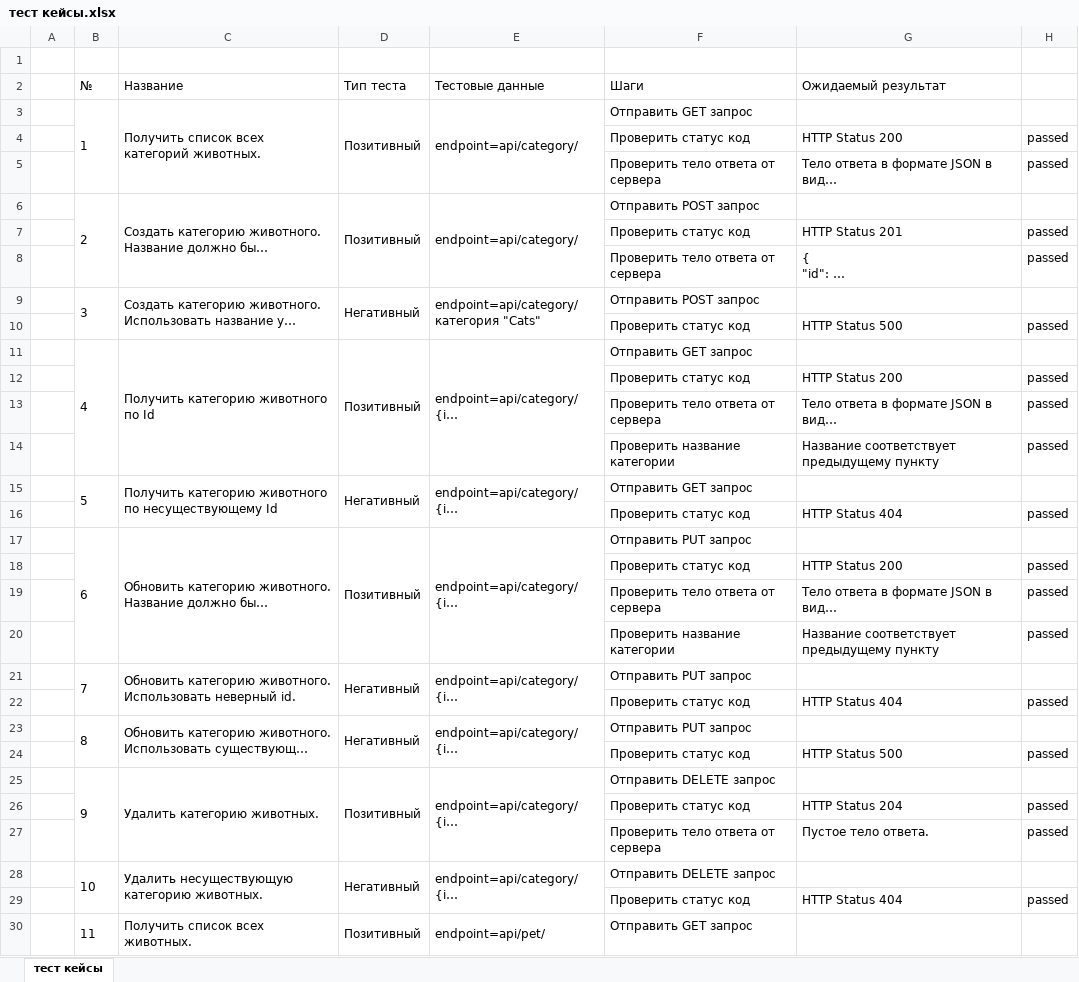
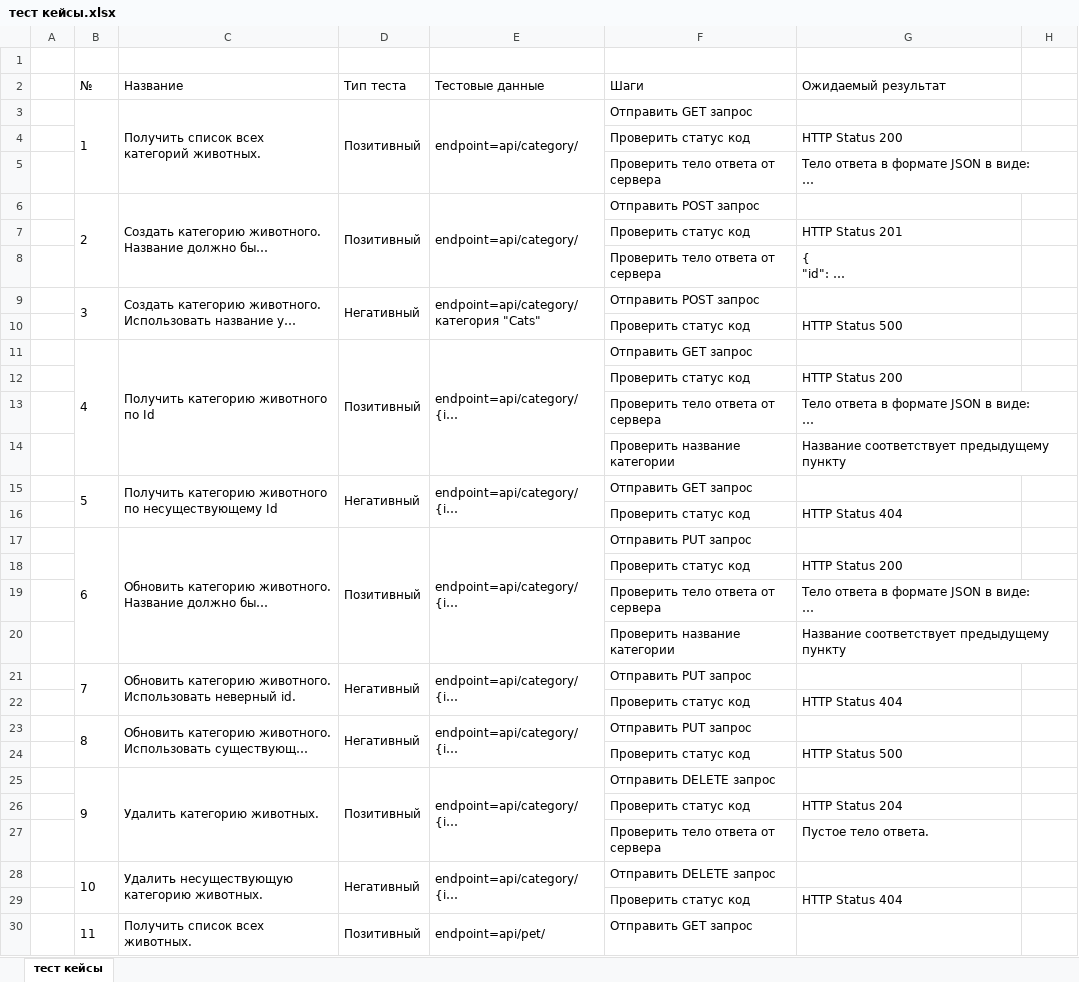
Before and after one commit to biikter/PetsDemoProject, an Excel workbook: тест кейсы.xlsx, sheet тест кейсы, drawn as a sheet; only a part is shown; long unchanged cells end in …; values as stored, in another font and other column widths than the file's, no borders; the diff covers the shown part only; the diff names each change by its address in the sheet, - before the commit and + after, or states it on an @@ line.

```diff
--- a/тест кейсы.xlsx (sheet тест кейсы)
+++ b/тест кейсы.xlsx (sheet тест кейсы)
-H4:H5: passed
+H4:H5: (empty)
-H7:H8: passed
+H7:H8: (empty)
-H10: passed
+H10: (empty)
-H12:H14: passed
+H12:H14: (empty)
-H16: passed
+H16: (empty)
-H18:H20: passed
+H18:H20: (empty)
-H22: passed
+H22: (empty)
-H24: passed
+H24: (empty)
-H26:H27: passed
+H26:H27: (empty)
-H29: passed
+H29: (empty)
```
Also changed, not shown: 4 added rows, 3 removed rows and 21 edited cells elsewhere in this sheet, 34 other files.
